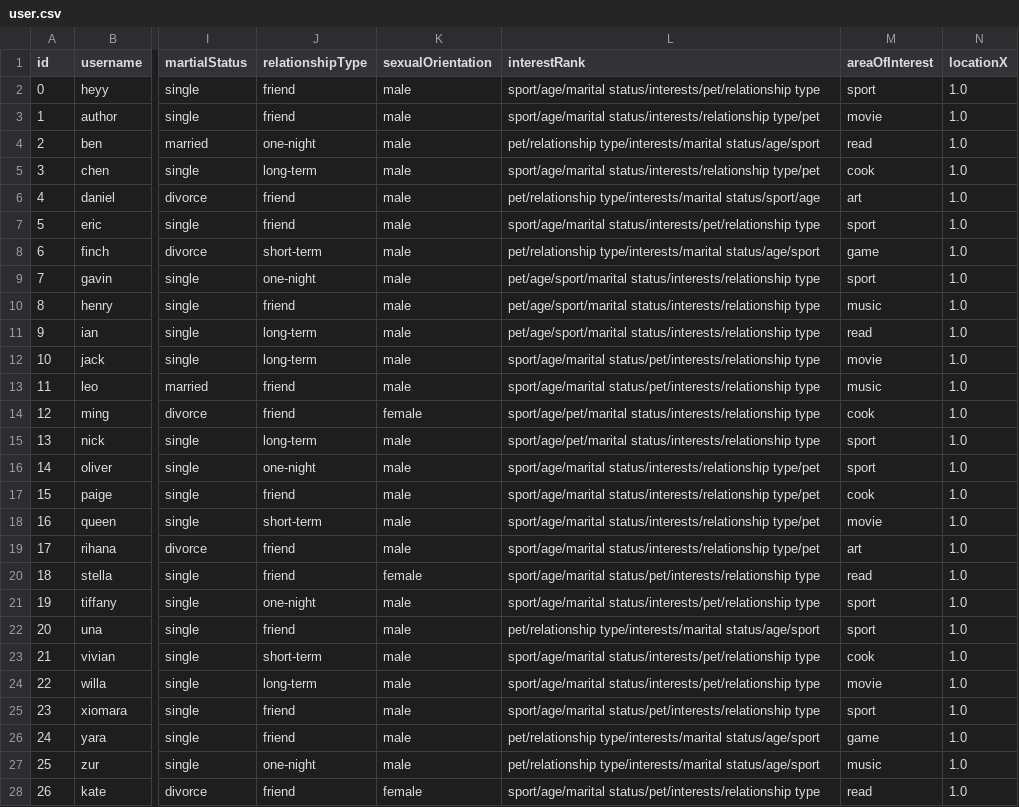
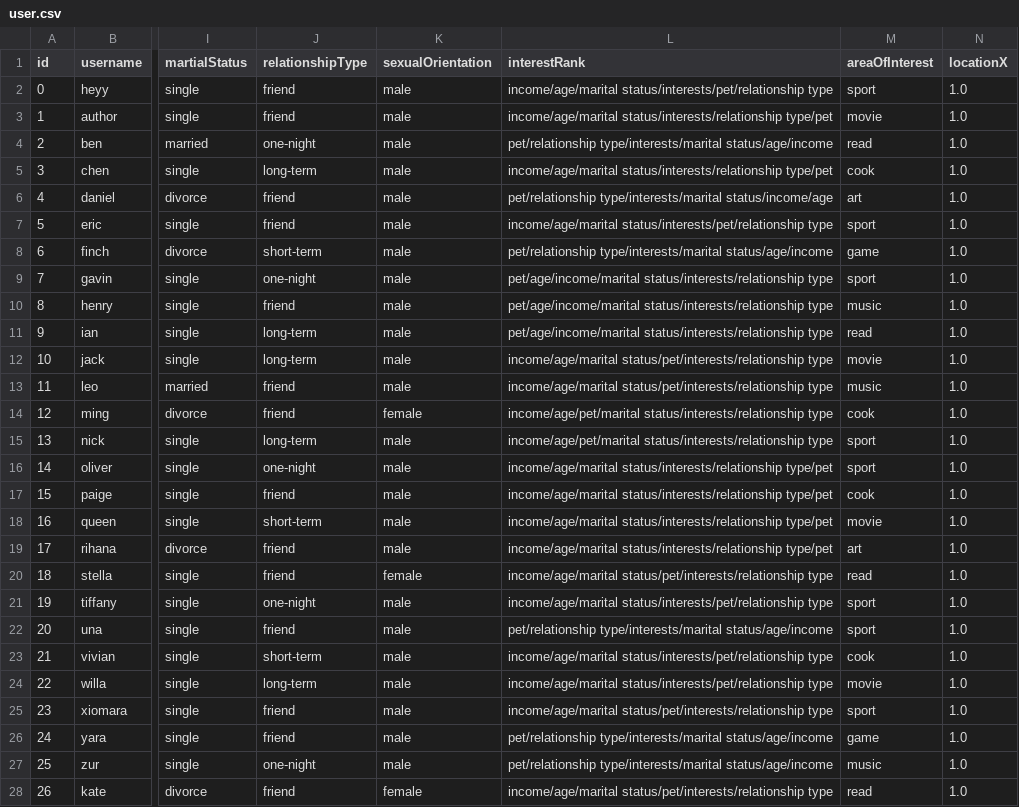
Before and after one commit to CSC207-2022F-UofT/course-project-group-45-tut0201-ba3185, a CSV file: src/main/java/database/user.csv, drawn as a sheet; only a part is shown, gaps mark what is left out; the diff covers the shown part only; the diff names each change by its address in the sheet, - before the commit and + after, or states it on an @@ line.

```diff
--- a/src/main/java/database/user.csv
+++ b/src/main/java/database/user.csv
-L2 (interestRank): sport/age/marital status/interests/pet/relationship type
+L2 (interestRank): income/age/marital status/interests/pet/relationship type
-L3 (interestRank): sport/age/marital status/interests/relationship type/pet
+L3 (interestRank): income/age/marital status/interests/relationship type/pet
-L4 (interestRank): pet/relationship type/interests/marital status/age/sport
+L4 (interestRank): pet/relationship type/interests/marital status/age/income
-L5 (interestRank): sport/age/marital status/interests/relationship type/pet
+L5 (interestRank): income/age/marital status/interests/relationship type/pet
-L6 (interestRank): pet/relationship type/interests/marital status/sport/age
+L6 (interestRank): pet/relationship type/interests/marital status/income/age
-L7 (interestRank): sport/age/marital status/interests/pet/relationship type
+L7 (interestRank): income/age/marital status/interests/pet/relationship type
-L8 (interestRank): pet/relationship type/interests/marital status/age/sport
+L8 (interestRank): pet/relationship type/interests/marital status/age/income
-L9:L11 (interestRank): pet/age/sport/marital status/interests/relationship type
+L9:L11 (interestRank): pet/age/income/marital status/interests/relationship type
-L12:L13 (interestRank): sport/age/marital status/pet/interests/relationship type
+L12:L13 (interestRank): income/age/marital status/pet/interests/relationship type
-L14:L15 (interestRank): sport/age/pet/marital status/interests/relationship type
+L14:L15 (interestRank): income/age/pet/marital status/interests/relationship type
-L16:L19 (interestRank): sport/age/marital status/interests/relationship type/pet
+L16:L19 (interestRank): income/age/marital status/interests/relationship type/pet
-L20 (interestRank): sport/age/marital status/pet/interests/relationship type
+L20 (interestRank): income/age/marital status/pet/interests/relationship type
-L21 (interestRank): sport/age/marital status/interests/pet/relationship type
+L21 (interestRank): income/age/marital status/interests/pet/relationship type
-L22 (interestRank): pet/relationship type/interests/marital status/age/sport
+L22 (interestRank): pet/relationship type/interests/marital status/age/income
-L23:L24 (interestRank): sport/age/marital status/interests/pet/relationship type
+L23:L24 (interestRank): income/age/marital status/interests/pet/relationship type
-L25 (interestRank): sport/age/marital status/pet/interests/relationship type
+L25 (interestRank): income/age/marital status/pet/interests/relationship type
-L26:L27 (interestRank): pet/relationship type/interests/marital status/age/sport
+L26:L27 (interestRank): pet/relationship type/interests/marital status/age/income
-L28 (interestRank): sport/age/marital status/pet/interests/relationship type
+L28 (interestRank): income/age/marital status/pet/interests/relationship type
```
Also changed, not shown: 3 edited cells elsewhere in this file, src/main/java/database/currentUser.csv, 1 other file.
